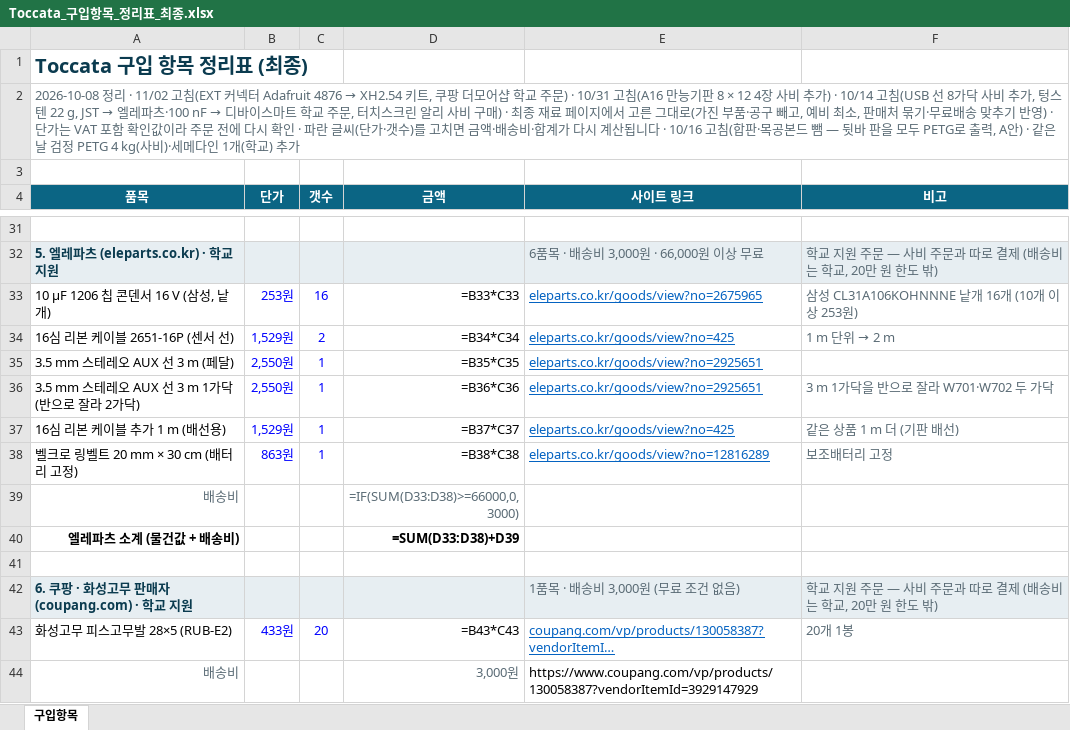
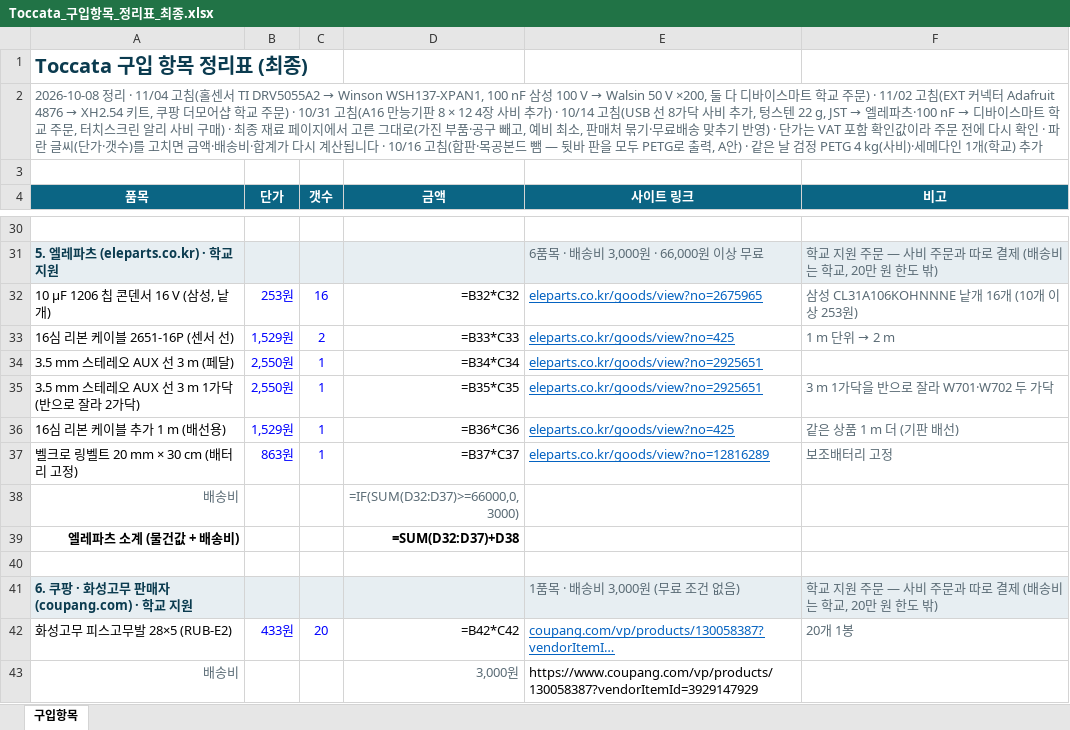
Before and after one commit to WongyuKoh/Toccata, an Excel workbook: 최종본/01_구매목록/Toccata_구입항목_정리표_최종.xlsx, sheet 구입항목, drawn as a sheet; only a part is shown, gaps mark what is left out; values as stored, in another font and other column widths than the file's, no borders; formulas without a stored value are shown as written; addresses are those after the commit; the diff covers the shown part only; the diff names each change by its address in the sheet, - before the commit and + after, or states it on an @@ line.

```diff
--- a/최종본/01_구매목록/Toccata_구입항목_정리표_최종.xlsx (sheet 구입항목)
+++ b/최종본/01_구매목록/Toccata_구입항목_정리표_최종.xlsx (sheet 구입항목)
@@ A2 (품목): …정리 · 11/02 고침(EXT… → …정리 · 11/04 고침(홀센서 TI DRV5055A2 → Winson WSH137-XPAN1, 100 nF 삼성 100 V → Walsin 50 V ×200, 둘 다 디바이스마트 학교 주문) · 11/02 고침(EXT… @@
-D32 (금액): =B33*C33
+D32 (금액): =B32*C32
-D33 (금액): =B34*C34
+D33 (금액): =B33*C33
-D34 (금액): =B35*C35
+D34 (금액): =B34*C34
-D35 (금액): =B36*C36
+D35 (금액): =B35*C35
-D36 (금액): =B37*C37
+D36 (금액): =B36*C36
-D37 (금액): =B38*C38
+D37 (금액): =B37*C37
-D38 (금액): =IF(SUM(D33:D38)>=66000,0,3000)
+D38 (금액): =IF(SUM(D32:D37)>=66000,0,3000)
-D39 (금액): =SUM(D33:D38)+D39
+D39 (금액): =SUM(D32:D37)+D38
-D42 (금액): =B43*C43
+D42 (금액): =B42*C42
```
Also changed, not shown: 1 added row, 1 removed row and 43 edited cells elsewhere in this sheet, docs/report/Toccata_구매목록_2026-10-26.xlsx, 최종본/01_구매목록/Toccata_학교_사비_구매목록_2026-10-08.xlsx, 32 other files.
